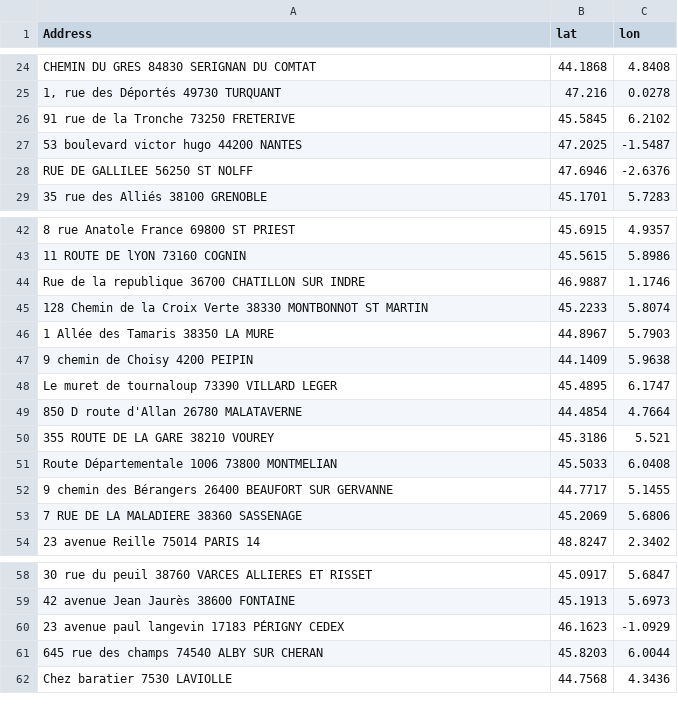
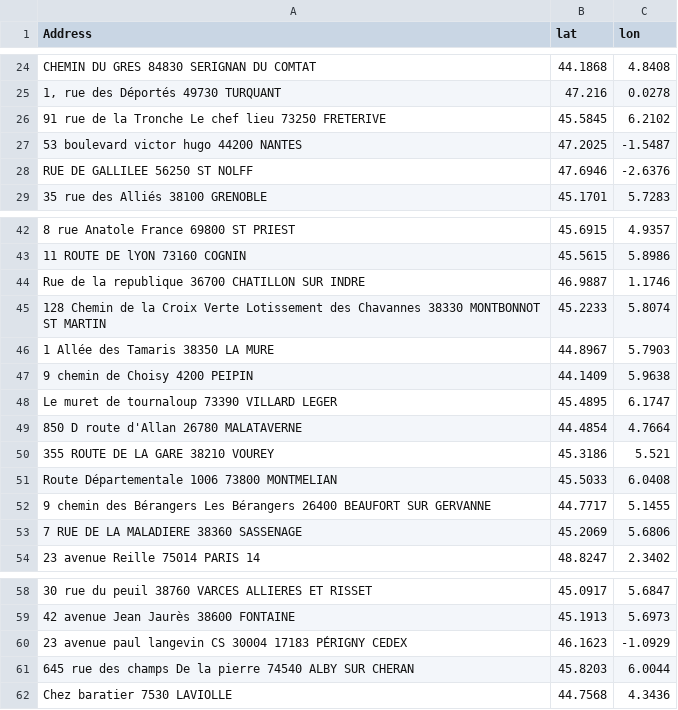
Before and after one commit to elefan-grenoble/supplier_map, a CSV file: data/address_to_coords.csv, drawn as a sheet; only a part is shown, gaps mark what is left out; the diff covers the shown part only; the diff names each change by its address in the sheet, - before the commit and + after, or states it on an @@ line.

Commit message:
Use more data in the address
Use the second part of the address

```diff
--- a/data/address_to_coords.csv
+++ b/data/address_to_coords.csv
-A26 (Address): 91 rue de la Tronche 73250 FRETERIVE
+A26 (Address): 91 rue de la Tronche Le chef lieu 73250 FRETERIVE
-A45 (Address): …Croix Verte 38330 MONTBONNOT…
+A45 (Address): …Croix Verte Lotissement des Chavannes 38330 MONTBONNOT…
-A52 (Address): …des Bérangers 26400 BEAUFORT…
+A52 (Address): …des Bérangers Les Bérangers 26400 BEAUFORT…
-A60 (Address): …paul langevin 17183 PÉRIGNY…
+A60 (Address): …paul langevin CS 30004 17183 PÉRIGNY…
-A61 (Address): …des champs 74540 ALBY…
+A61 (Address): …des champs De la pierre 74540 ALBY…
```
Also changed, not shown: 6 added rows, 5 removed rows and 1 edited cell elsewhere in this file, 1 other file.
